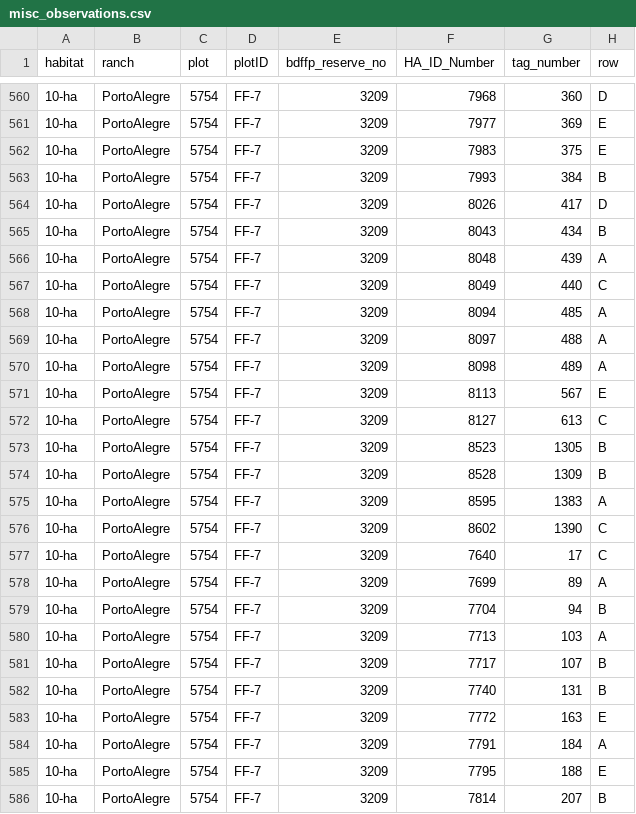
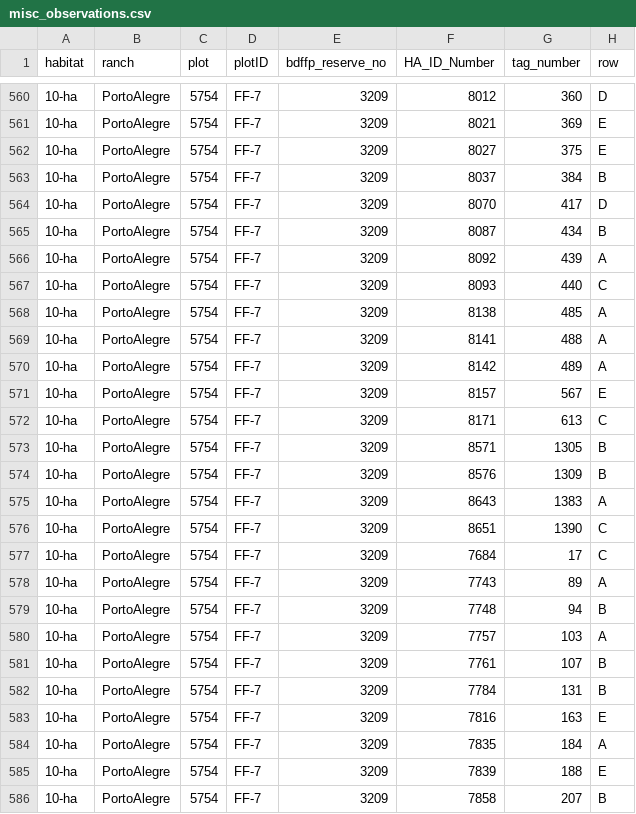
Before and after one commit to BrunaLab/HeliconiaSurveys, a CSV file: data_clean/misc_observations.csv, drawn as a sheet; only a part is shown, gaps mark what is left out; the diff covers the shown part only; the diff names each change by its address in the sheet, - before the commit and + after, or states it on an @@ line.

```diff
--- a/data_clean/misc_observations.csv
+++ b/data_clean/misc_observations.csv
-F560 (HA_ID_Number): 7968
+F560 (HA_ID_Number): 8012
-F561 (HA_ID_Number): 7977
+F561 (HA_ID_Number): 8021
-F562 (HA_ID_Number): 7983
+F562 (HA_ID_Number): 8027
-F563 (HA_ID_Number): 7993
+F563 (HA_ID_Number): 8037
-F564 (HA_ID_Number): 8026
+F564 (HA_ID_Number): 8070
-F565 (HA_ID_Number): 8043
+F565 (HA_ID_Number): 8087
-F566 (HA_ID_Number): 8048
+F566 (HA_ID_Number): 8092
-F567 (HA_ID_Number): 8049
+F567 (HA_ID_Number): 8093
-F568 (HA_ID_Number): 8094
+F568 (HA_ID_Number): 8138
-F569 (HA_ID_Number): 8097
+F569 (HA_ID_Number): 8141
-F570 (HA_ID_Number): 8098
+F570 (HA_ID_Number): 8142
-F571 (HA_ID_Number): 8113
+F571 (HA_ID_Number): 8157
-F572 (HA_ID_Number): 8127
+F572 (HA_ID_Number): 8171
-F573 (HA_ID_Number): 8523
+F573 (HA_ID_Number): 8571
-F574 (HA_ID_Number): 8528
+F574 (HA_ID_Number): 8576
-F575 (HA_ID_Number): 8595
+F575 (HA_ID_Number): 8643
-F576 (HA_ID_Number): 8602
+F576 (HA_ID_Number): 8651
-F577 (HA_ID_Number): 7640
+F577 (HA_ID_Number): 7684
-F578 (HA_ID_Number): 7699
+F578 (HA_ID_Number): 7743
-F579 (HA_ID_Number): 7704
+F579 (HA_ID_Number): 7748
-F580 (HA_ID_Number): 7713
+F580 (HA_ID_Number): 7757
-F581 (HA_ID_Number): 7717
+F581 (HA_ID_Number): 7761
-F582 (HA_ID_Number): 7740
+F582 (HA_ID_Number): 7784
-F583 (HA_ID_Number): 7772
+F583 (HA_ID_Number): 7816
-F584 (HA_ID_Number): 7791
+F584 (HA_ID_Number): 7835
-F585 (HA_ID_Number): 7795
+F585 (HA_ID_Number): 7839
-F586 (HA_ID_Number): 7814
+F586 (HA_ID_Number): 7858
```
Also changed, not shown: 134 edited cells elsewhere in this file, 6 other files.
